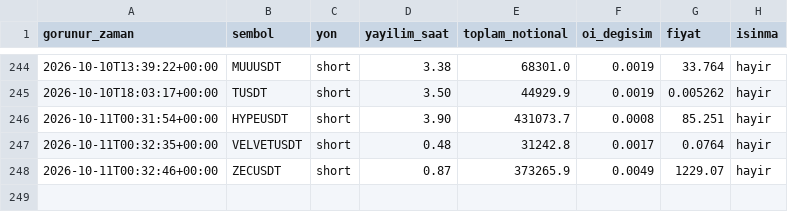
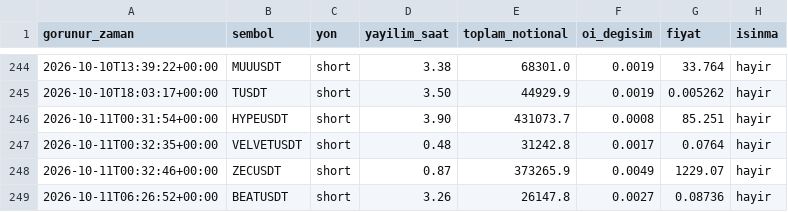
Before and after one commit to varmlx26/balina-dedektor, a CSV file: olaylar.csv, drawn as a sheet; only a part is shown, gaps mark what is left out; the diff names each change by its address in the sheet, - before the commit and + after, or states it on an @@ line.

```diff
--- a/olaylar.csv
+++ b/olaylar.csv
+row 249: 2026-10-11T06:26:52+00:00 | BEATUSDT | short | 3.26 | 26147.8 | 0.0027 | 0.08736 | hayir
```
Also changed, not shown: 2 other files.
